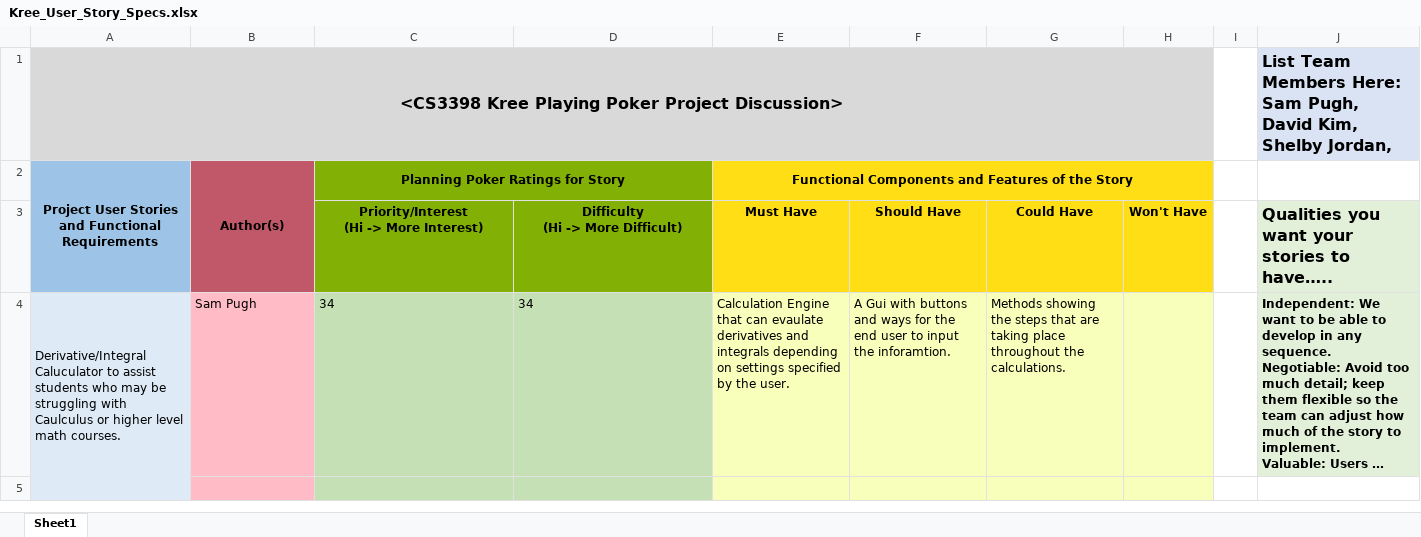
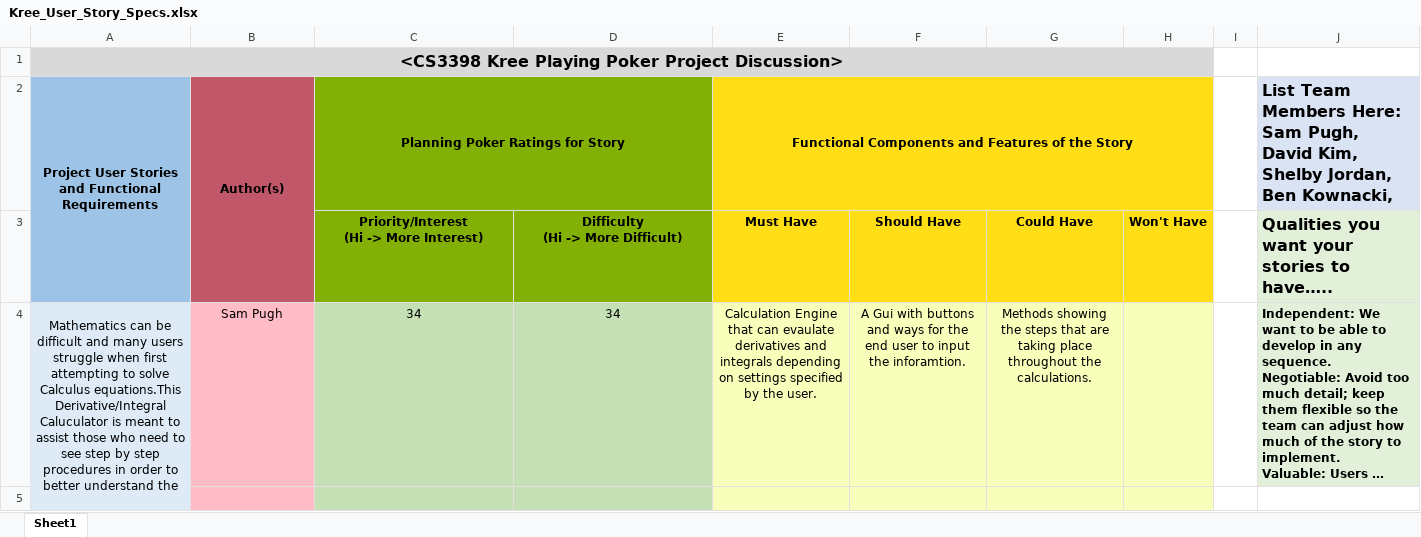
Before and after one commit to bkownacki1/CS3398-Kree-F2019, an Excel workbook: Assignments/Assignment_4/Kree_User_Story_Specs.xlsx, sheet Sheet1, drawn as a sheet; only a part is shown; long unchanged cells end in …; values as stored, in another font and other column widths than the file's, no borders; the diff covers the shown part only; the diff names each change by its address in the sheet, - before the commit and + after, or states it on an @@ line.

Commit message:
Bens additions to spreadsheet complete

```diff
--- a/Assignments/Assignment_4/Kree_User_Story_Specs.xlsx (sheet Sheet1)
+++ b/Assignments/Assignment_4/Kree_User_Story_Specs.xlsx (sheet Sheet1)
-J1: List Team Members Here: Sam Pugh, David Kim, Shelby Jordan,
+J1: (empty)
-J1 fill: #DAE3F3
+J1 fill: none
-J2: (empty)
+J2: List Team Members Here: Sam Pugh, David Kim, Shelby Jordan, Ben Kownacki,
-J2 fill: none
+J2 fill: #DAE3F3
-A4: Derivative/Integral Caluculator to assist students who may be struggling with Caulculus or higher level math courses.
+A4: Mathematics can be difficult and many users struggle when first attempting to solve Calculus equations.This Derivative/Integral Caluculator is meant to assist those who need to see step by step procedures in order to better understand the
-A4:G4 alignment: left
+A4:G4 alignment: center
```
Also changed, not shown: 4 added rows, 3 edited cells, cell formats and merged cells elsewhere in this sheet.
